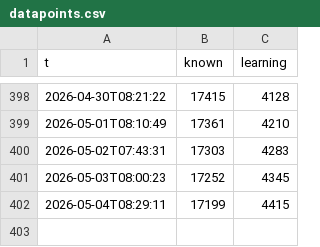
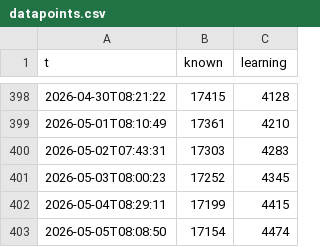
Before and after one commit to GusTmmer/jpdb-progress, a CSV file: gh-page/datapoints.csv, drawn as a sheet; only a part is shown, gaps mark what is left out; the diff names each change by its address in the sheet, - before the commit and + after, or states it on an @@ line.

```diff
--- a/gh-page/datapoints.csv
+++ b/gh-page/datapoints.csv
+row 403: 2026-05-05T08:08:50 | 17154 | 4474
```
